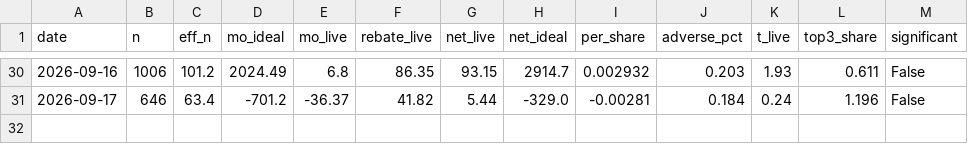
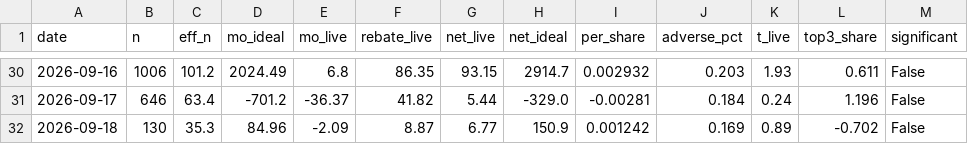
Before and after one commit to Savi-Swar/desk, a CSV file: collected/maker_pnl_real.csv, drawn as a sheet; only a part is shown, gaps mark what is left out.

```diff
--- a/collected/maker_pnl_real.csv
+++ b/collected/maker_pnl_real.csv
@@ -31 +31,2 @@ date,n,eff_n,mo_ideal,mo_live,rebate_live,net_live,net_ideal,per_share,adverse_p
 2026-09-17,646,63.4,-701.2,-36.37,41.82,5.44,-329.0,-0.00281,0.184,0.24,1.196,False
+2026-09-18,130,35.3,84.96,-2.09,8.87,6.77,150.9,0.001242,0.169,0.89,-0.702,False
```
Also changed, not shown: 1 other file.
